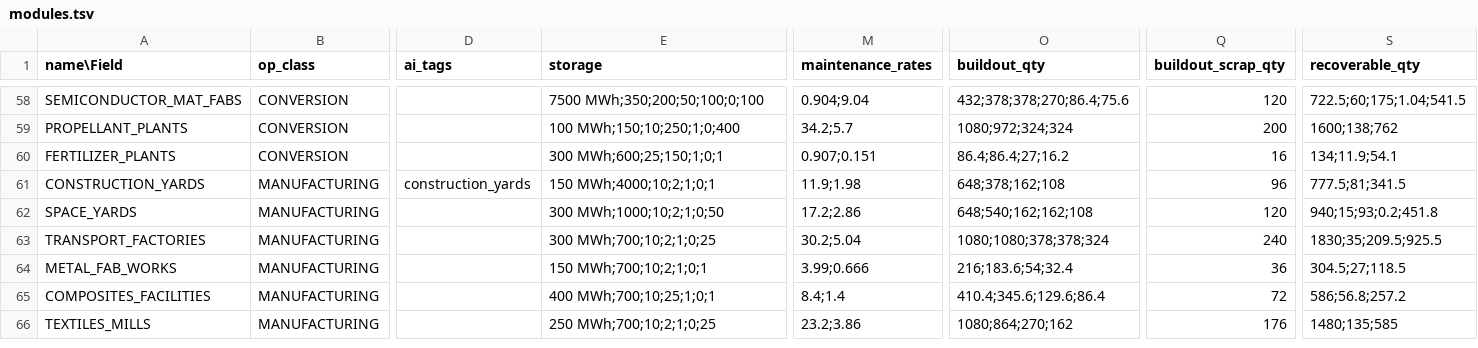
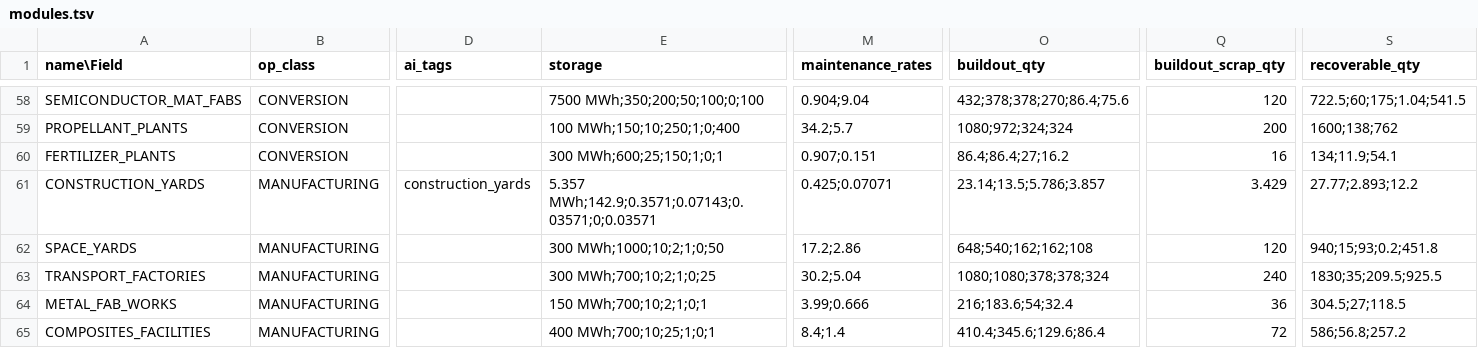
Before and after one commit to t2civ/astropolis_public, a TSV file: tables/modules.tsv, drawn as a sheet; only a part is shown, gaps mark what is left out; the shorter side is filled out with more unchanged rows; the diff names each change by its address in the sheet, - before the commit and + after, or states it on an @@ line.

```diff
--- a/tables/modules.tsv
+++ b/tables/modules.tsv
-E61 (storage): 150 MWh;4000;10;2;1;0;1
+E61 (storage): 5.357 MWh;142.9;0.3571;0.07143;0.03571;0;0.03571
-M61 (maintenance_rates): 11.9;1.98
+M61 (maintenance_rates): 0.425;0.07071
-O61 (buildout_qty): 648;378;162;108
+O61 (buildout_qty): 23.14;13.5;5.786;3.857
-Q61 (buildout_scrap_qty): 96
+Q61 (buildout_scrap_qty): 3.429
-S61 (recoverable_qty): 777.5;81;341.5
+S61 (recoverable_qty): 27.77;2.893;12.2
```
Also changed, not shown: tables/facilities_modules.tsv.
